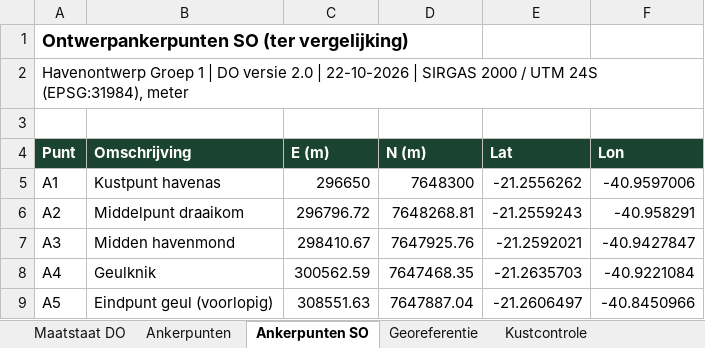
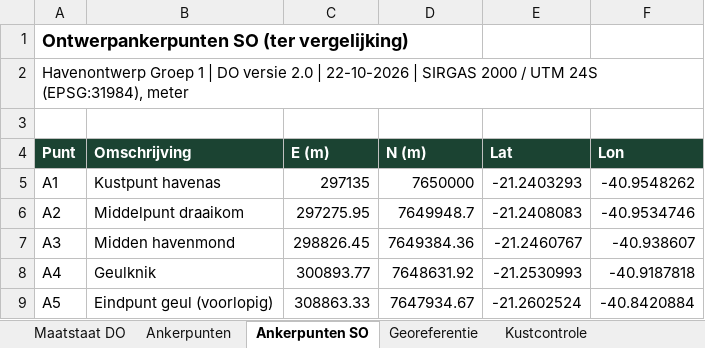
Before and after one commit to Rutmer2004/Leafletmap, an Excel workbook: Maatstaat/Maatstaat_en_coordinaten.xlsx, sheet Ankerpunten SO, drawn as a sheet; values as stored, in another font and other column widths than the file's, no borders; the diff names each change by its address in the sheet, - before the commit and + after, or states it on an @@ line.

```diff
--- a/Maatstaat/Maatstaat_en_coordinaten.xlsx (sheet Ankerpunten SO)
+++ b/Maatstaat/Maatstaat_en_coordinaten.xlsx (sheet Ankerpunten SO)
-C5 (E (m)): 296650
+C5 (E (m)): 297135
-D5 (N (m)): 7648300
+D5 (N (m)): 7650000
-E5 (Lat): -21.2556262
+E5 (Lat): -21.2403293
-F5 (Lon): -40.9597006
+F5 (Lon): -40.9548262
-C6 (E (m)): 296796.72
+C6 (E (m)): 297275.95
-D6 (N (m)): 7648268.81
+D6 (N (m)): 7649948.7
-E6 (Lat): -21.2559243
+E6 (Lat): -21.2408083
-F6 (Lon): -40.958291
+F6 (Lon): -40.9534746
-C7 (E (m)): 298410.67
+C7 (E (m)): 298826.45
-D7 (N (m)): 7647925.76
+D7 (N (m)): 7649384.36
-E7 (Lat): -21.2592021
+E7 (Lat): -21.2460767
-F7 (Lon): -40.9427847
+F7 (Lon): -40.938607
-C8 (E (m)): 300562.59
+C8 (E (m)): 300893.77
-D8 (N (m)): 7647468.35
+D8 (N (m)): 7648631.92
-E8 (Lat): -21.2635703
+E8 (Lat): -21.2530993
-F8 (Lon): -40.9221084
+F8 (Lon): -40.9187818
-C9 (E (m)): 308551.63
+C9 (E (m)): 308863.33
-D9 (N (m)): 7647887.04
+D9 (N (m)): 7647934.67
-E9 (Lat): -21.2606497
+E9 (Lat): -21.2602524
-F9 (Lon): -40.8450966
+F9 (Lon): -40.8420884
```
Also changed, not shown: sheet Ankerpunten, sheet Besluitenlijst SO-DO, sheet Georeferentie, Onderbouwing/Rekenboek_herontwerp_bijgewerkt.xlsx, 14 other files.
